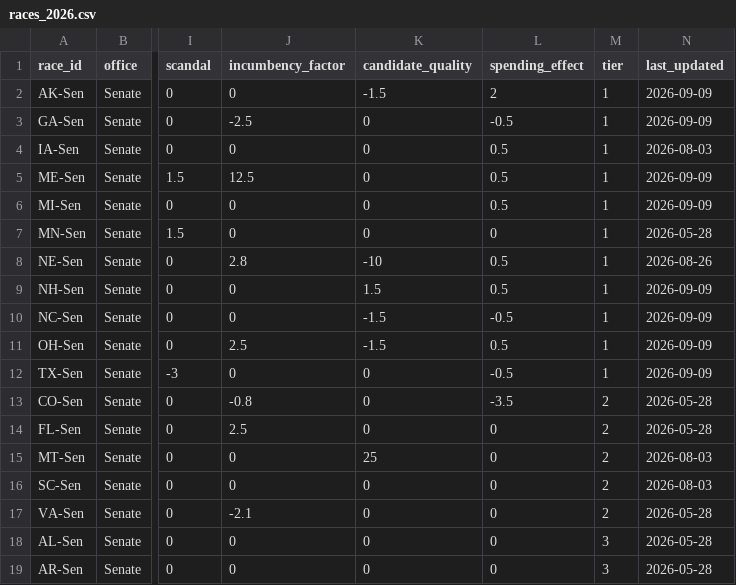
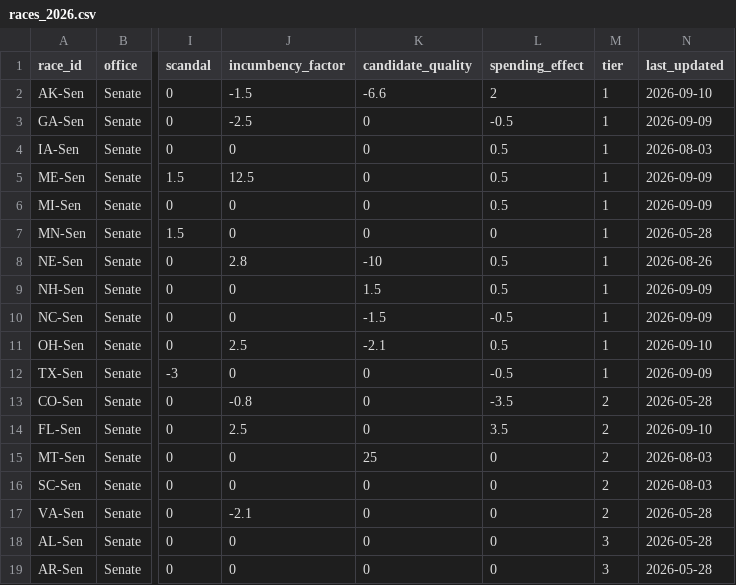
Before and after one commit to krishna-on-gh/carlosneedle, a CSV file: data/races_2026.csv, drawn as a sheet; only a part is shown, gaps mark what is left out; the diff names each change by its address in the sheet, - before the commit and + after, or states it on an @@ line.

Commit message:
Adjusted candidate quality in OH and AK. Sherrod and Peltola already ran statewide before, took their previous WARs and subtracted 2.5 accounting for incumbency. Created new candidate quality metric #

```diff
--- a/data/races_2026.csv
+++ b/data/races_2026.csv
-J2 (incumbency_factor): 0
+J2 (incumbency_factor): -1.5
-K2 (candidate_quality): -1.5
+K2 (candidate_quality): -6.6
-N2 (last_updated): 2026-09-09
+N2 (last_updated): 2026-09-10
-K11 (candidate_quality): -1.5
+K11 (candidate_quality): -2.1
-N11 (last_updated): 2026-09-09
+N11 (last_updated): 2026-09-10
-L14 (spending_effect): 0
+L14 (spending_effect): 3.5
-N14 (last_updated): 2026-05-28
+N14 (last_updated): 2026-09-10
```
